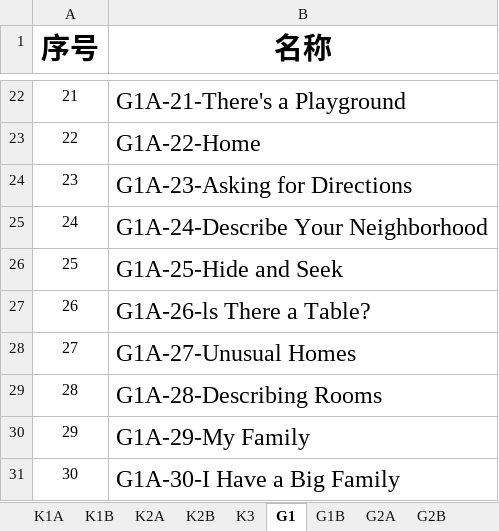
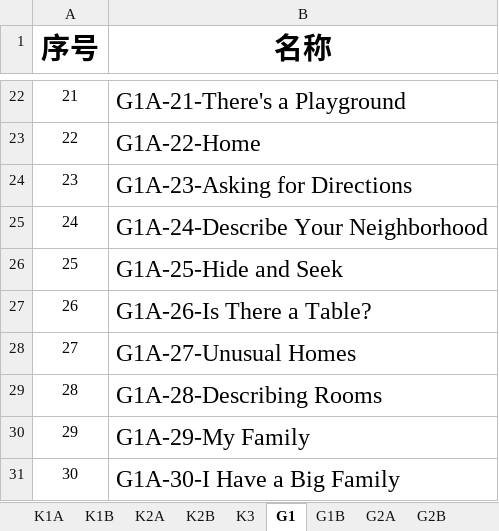
Before and after one commit to fbrlkx5guIgZ/compass-kids-server, an Excel workbook: 课件英语排序_ver04.xlsx, sheet G1, drawn as a sheet; only a part is shown, gaps mark what is left out; values as stored, in another font and other column widths than the file's, no borders; the diff names each change by its address in the sheet, - before the commit and + after, or states it on an @@ line.

```diff
--- a/课件英语排序_ver04.xlsx (sheet G1)
+++ b/课件英语排序_ver04.xlsx (sheet G1)
-B27 (名称): G1A-26-ls There a Table?
+B27 (名称): G1A-26-Is There a Table?
```
Also changed, not shown: Compass-登记课表_ver02.xlsx, 4 other files.
